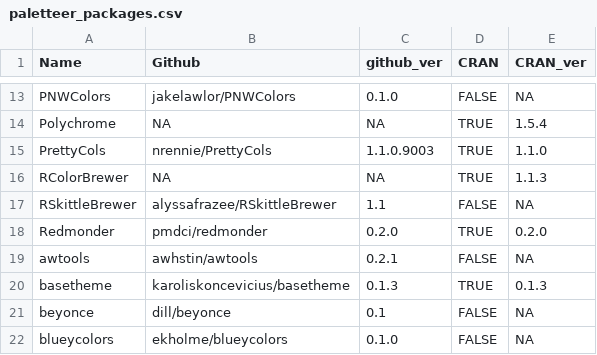
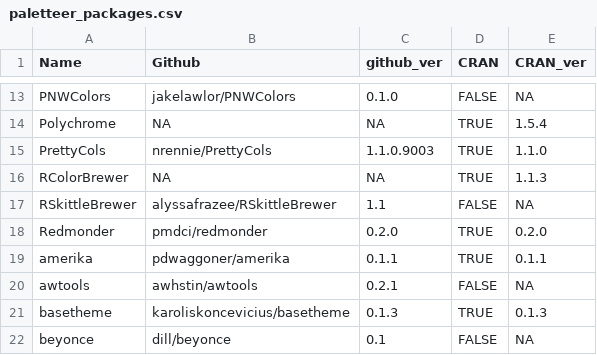
Before and after one commit to EmilHvitfeldt/paletteer, a CSV file: data-raw/paletteer_packages.csv, drawn as a sheet; only a part is shown, gaps mark what is left out; the shorter side is filled out with more unchanged rows.

```diff
--- a/data-raw/paletteer_packages.csv
+++ b/data-raw/paletteer_packages.csv
@@ -18,2 +18,3 @@ RSkittleBrewer,alyssafrazee/RSkittleBrewer,1.1,FALSE,NA
 Redmonder,pmdci/redmonder,0.2.0,TRUE,0.2.0
+amerika,pdwaggoner/amerika,0.1.1,TRUE,0.1.1
 awtools,awhstin/awtools,0.2.1,FALSE,NA
```
Also changed, not shown: data-raw/palettes_d_names.csv, 16 other files.
